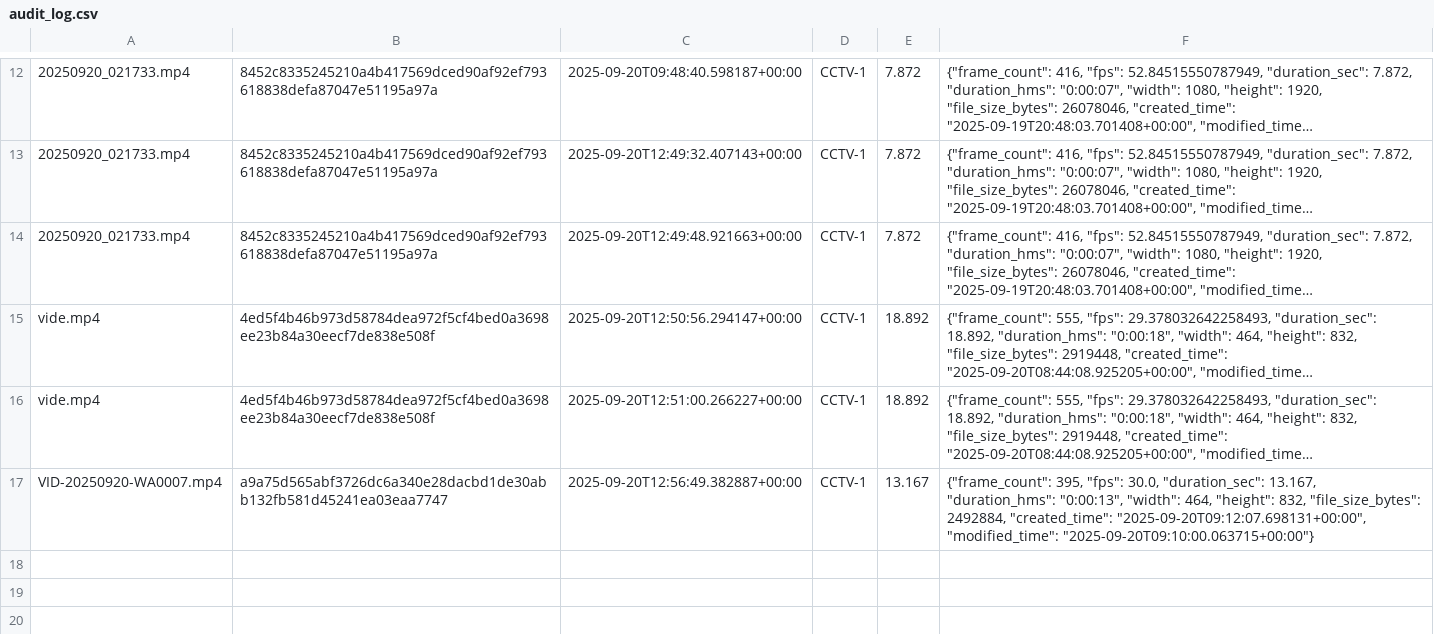
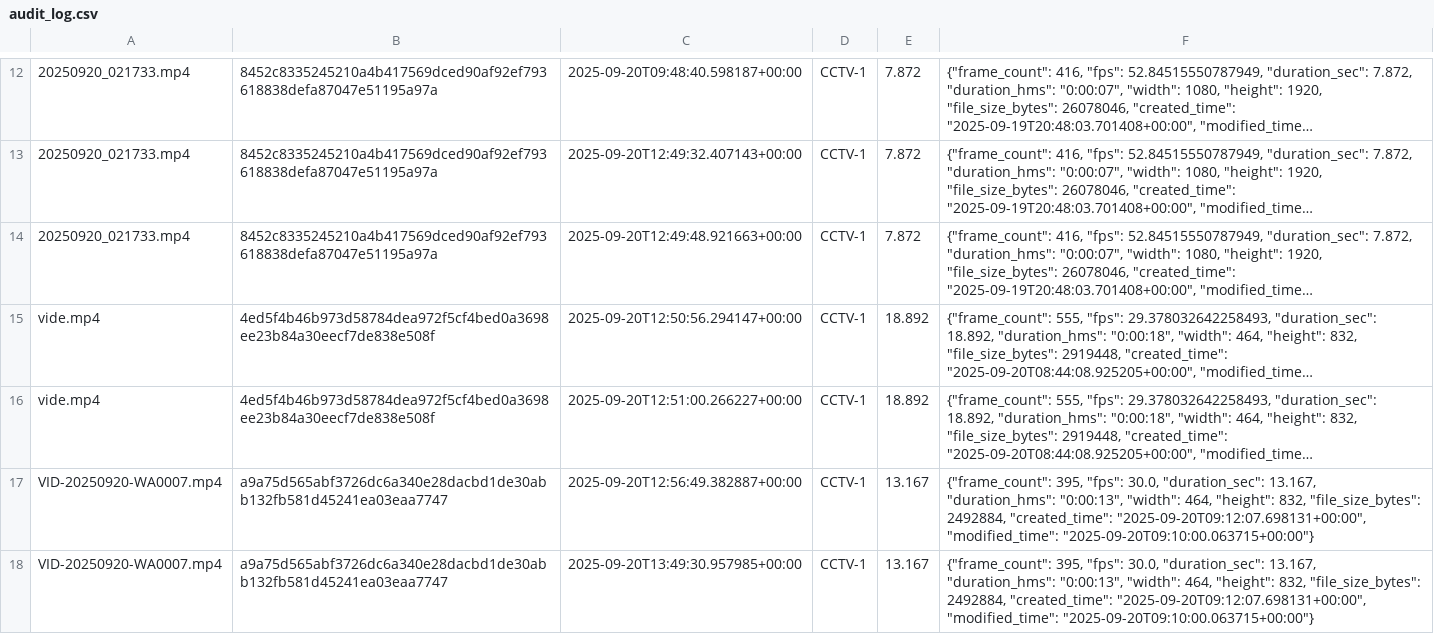
Before and after one commit to KanishkM08/Corinthian, a CSV file: audit_log.csv, drawn as a sheet; only a part is shown, gaps mark what is left out; long unchanged cells end in …; the diff names each change by its address in the sheet, - before the commit and + after, or states it on an @@ line.

```diff
--- a/audit_log.csv
+++ b/audit_log.csv
+row 18: VID-20250920-WA0007.mp4 | a9a75d565abf3726dc6a340e28dacbd1de30abb132fb581d45241ea03eaa7747 | 2025-09-20T13:49:30.957985+00:00 | CCTV-1 | 13.167 | {"frame_count": 395, "fps": 30.0, "duration_sec": 13.167, "duration_hms": "0:00:13", "width": 464, "height": 832, "file_size_bytes": 2492884, "created_time": "2025-09-20T09:12:07.698131+00:00", "modified_time": "2025-09-20T09:10:00.063715+00:00"}
```
Also changed, not shown: 3 other files.
